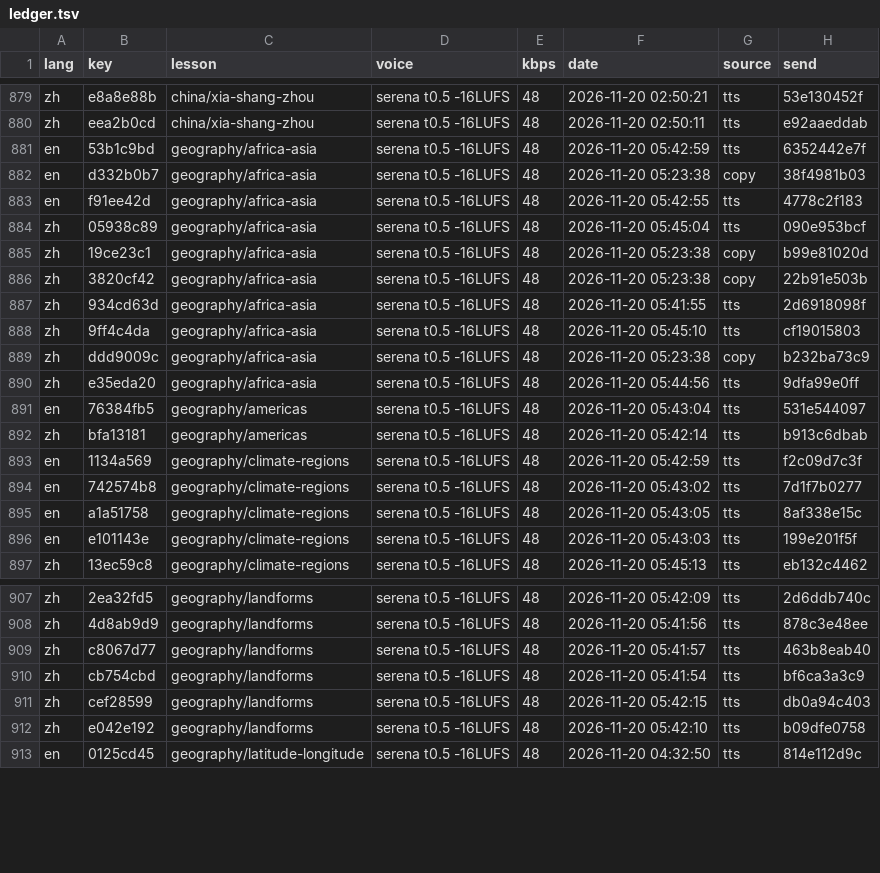
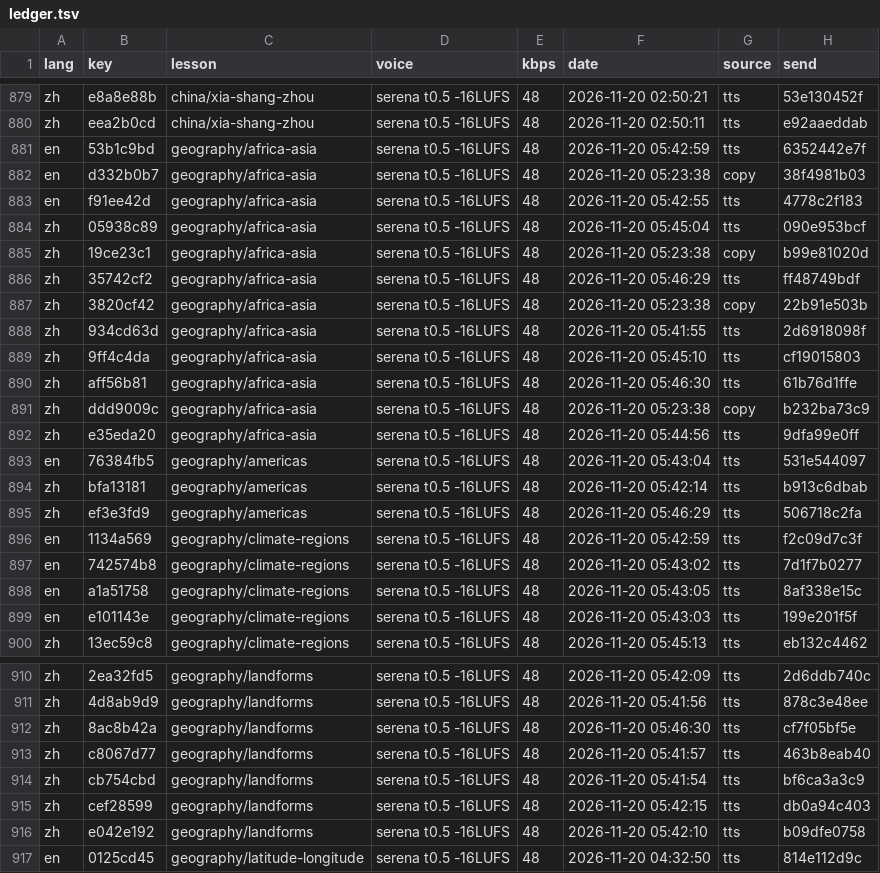
Before and after one commit to gladcolor/gc-audio-humanities, a TSV file: status/ledger.tsv, drawn as a sheet; only a part is shown, gaps mark what is left out; the diff names each change by its address in the sheet, - before the commit and + after, or states it on an @@ line.

Commit message:
geography/landforms: read-aloud (run) - finished (10/10 serena)

```diff
--- a/status/ledger.tsv
+++ b/status/ledger.tsv
+row 886: zh | 35742cf2 | geography/africa-asia | serena t0.5 -16LUFS | 48 | 2026-11-20 05:46:29 | tts | ff48749bdf
+row 890: zh | aff56b81 | geography/africa-asia | serena t0.5 -16LUFS | 48 | 2026-11-20 05:46:30 | tts | 61b76d1ffe
+row 895: zh | ef3e3fd9 | geography/americas | serena t0.5 -16LUFS | 48 | 2026-11-20 05:46:29 | tts | 506718c2fa
+row 912: zh | 8ac8b42a | geography/landforms | serena t0.5 -16LUFS | 48 | 2026-11-20 05:46:30 | tts | cf7f05bf5e
```
Also changed, not shown: 6 other files.
